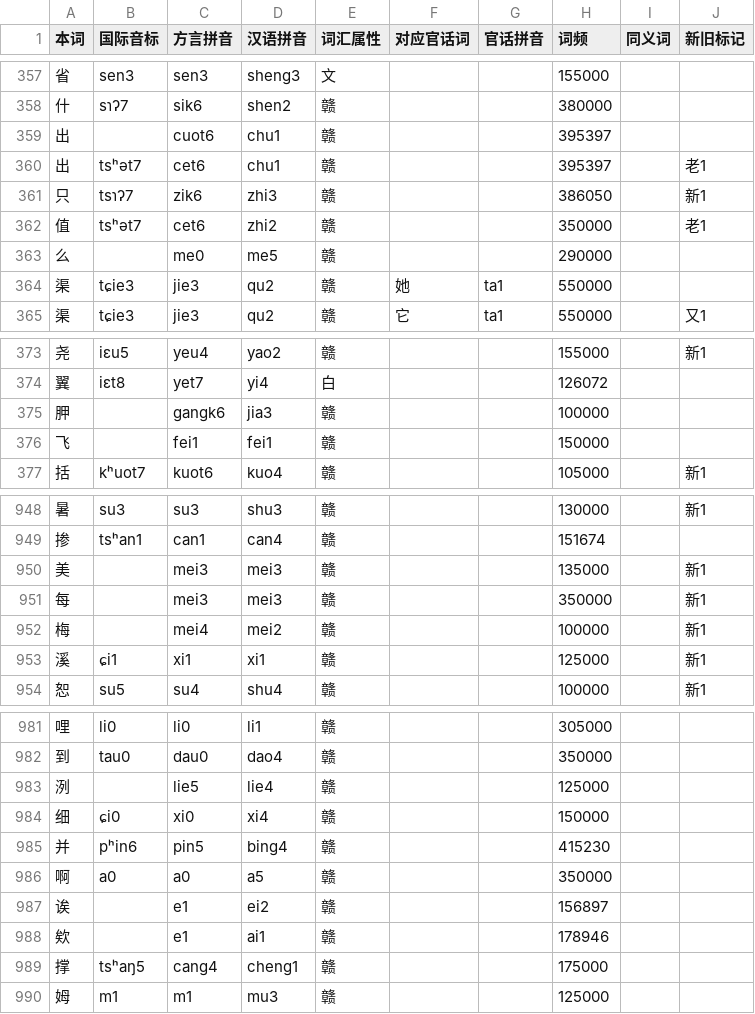
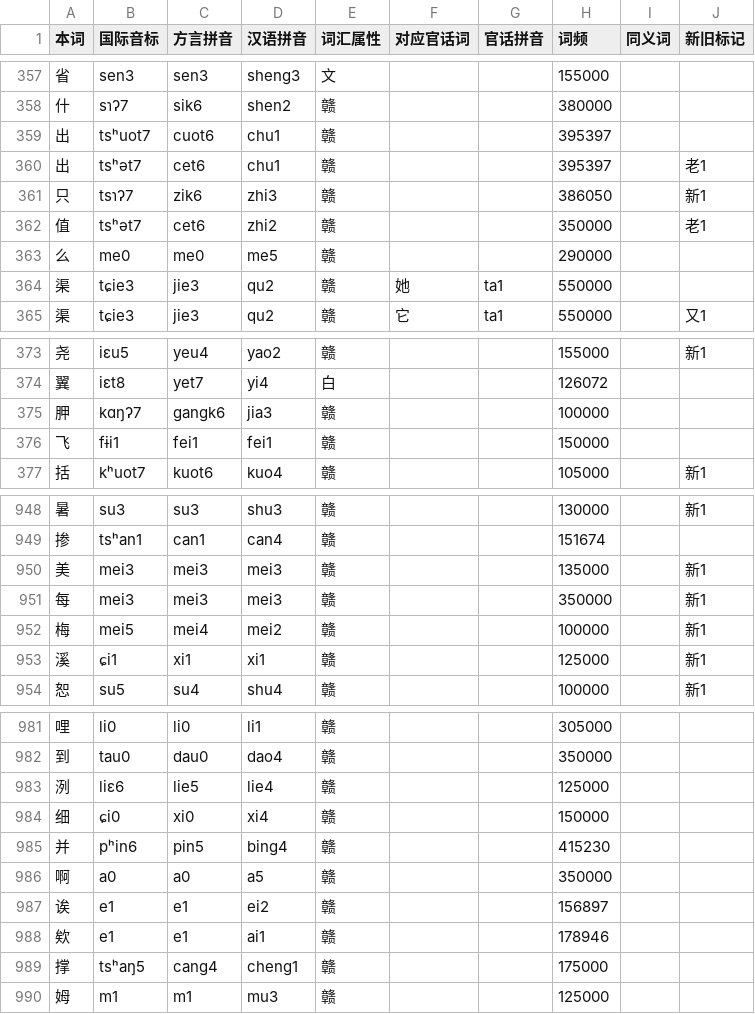
Before and after one commit to BrianIZKom1911/GonnyuGeneralIME, a TSV file: resources/regions/lancong/dictionaries/gan_chars.tsv, drawn as a sheet; only a part is shown, gaps mark what is left out; the diff covers the shown part only.

```diff
--- a/resources/regions/lancong/dictionaries/gan_chars.tsv
+++ b/resources/regions/lancong/dictionaries/gan_chars.tsv
@@ -358,3 +358,3 @@
 什	sɿʔ7	sik6	shen2	赣			380000		
-出		cuot6	chu1	赣			395397		
+出	tsʰuot7	cuot6	chu1	赣			395397		
 出	tsʰət7	cet6	chu1	赣			395397		老1
@@ -362,3 +362,3 @@
 值	tsʰət7	cet6	zhi2	赣			350000		老1
-么		me0	me5	赣			290000		
+么	me0	me0	me5	赣			290000		
 渠	tɕie3	jie3	qu2	赣	她	ta1	550000		
@@ -374,4 +374,4 @@
 翼	iɛt8	yet7	yi4	白			126072		
-胛		gangk6	jia3	赣			100000		
-飞		fei1	fei1	赣			150000		
+胛	kɑŋʔ7	gangk6	jia3	赣			100000		
+飞	fɨi1	fei1	fei1	赣			150000		
 括	kʰuot7	kuot6	kuo4	赣			105000		新1
@@ -949,5 +949,5 @@
 掺	tsʰan1	can1	can4	赣			151674		
-美		mei3	mei3	赣			135000		新1
-每		mei3	mei3	赣			350000		新1
-梅		mei4	mei2	赣			100000		新1
+美	mei3	mei3	mei3	赣			135000		新1
+每	mei3	mei3	mei3	赣			350000		新1
+梅	mei5	mei4	mei2	赣			100000		新1
 溪	ɕi1	xi1	xi1	赣			125000		新1
@@ -982,3 +982,3 @@
 到	tau0	dau0	dao4	赣			350000		
-洌		lie5	lie4	赣			125000		
+洌	liɛ6	lie5	lie4	赣			125000		
 细	ɕi0	xi0	xi4	赣			150000		
@@ -986,4 +986,4 @@
 啊	a0	a0	a5	赣			350000		
-诶		e1	ei2	赣			156897		
-欸		e1	ai1	赣			178946		
+诶	e1	e1	ei2	赣			156897		
+欸	e1	e1	ai1	赣			178946		
 撑	tsʰaŋ5	cang4	cheng1	赣			175000		
```
Also changed, not shown: 16 edited cells elsewhere in this file, resources/regions/lancong/dictionaries/chars.tsv, resources/regions/lancong/dictionaries/gan_words.tsv, 4 other files.
